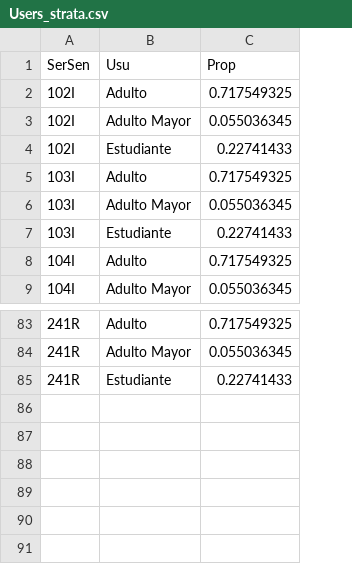
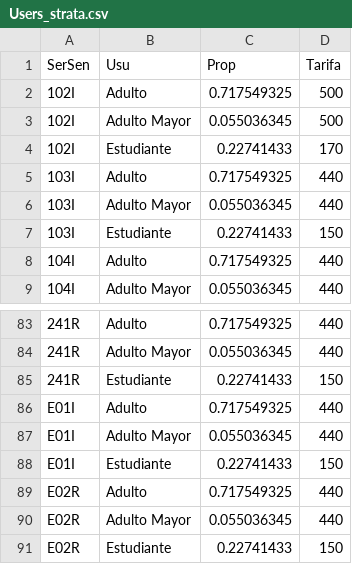
Before and after one commit to arielfuentes/estraus, a CSV file: data/Users_strata.csv, drawn as a sheet; only a part is shown, gaps mark what is left out; the diff names each change by its address in the sheet, - before the commit and + after, or states it on an @@ line.

Commit message:
update data wrangling

```diff
--- a/data/Users_strata.csv
+++ b/data/Users_strata.csv
+column D (Tarifa), rows 2-9: 500 | 500 | 170 | 440 | 440 | 150 | 440 | 440; rows 83-85: 440 | 440 | 150
+row 86: E01I | Adulto | 0.717549325 | 440
+row 87: E01I | Adulto Mayor | 0.055036345 | 440
+row 88: E01I | Estudiante | 0.22741433 | 150
+row 89: E02R | Adulto | 0.717549325 | 440
+row 90: E02R | Adulto Mayor | 0.055036345 | 440
+row 91: E02R | Estudiante | 0.22741433 | 150
```
Also changed, not shown: 3 other files.
